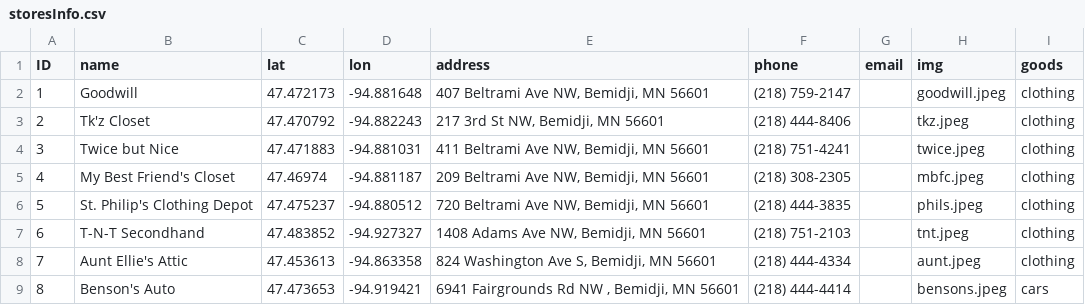
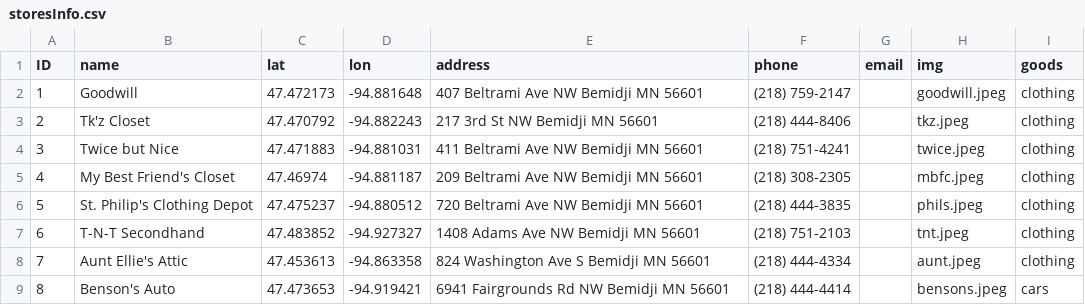
Before and after one commit to caseytroop/re-use-Website, a CSV file: testing/storesInfo.csv, drawn as a sheet.

```diff
--- a/testing/storesInfo.csv
+++ b/testing/storesInfo.csv
@@ -1,9 +1,9 @@
 ID,name,lat,lon,address,phone,email ,img,goods
-1,Goodwill,47.472173,-94.881648,"407 Beltrami Ave NW, Bemidji, MN 56601",(218) 759-2147,,goodwill.jpeg,clothing
-2,Tk'z Closet,47.470792,-94.882243,"217 3rd St NW, Bemidji, MN 56601",(218) 444-8406,,tkz.jpeg,clothing
-3,Twice but Nice,47.471883,-94.881031,"411 Beltrami Ave NW, Bemidji, MN 56601",(218) 751-4241,,twice.jpeg,clothing
-4,My Best Friend's Closet,47.46974,-94.881187,"209 Beltrami Ave NW, Bemidji, MN 56601",(218) 308-2305,,mbfc.jpeg,clothing
-5,St. Philip's Clothing Depot,47.475237,-94.880512,"720 Beltrami Ave NW, Bemidji, MN 56601",(218) 444-3835,,phils.jpeg,clothing
-6,T-N-T Secondhand,47.483852,-94.927327,"1408 Adams Ave NW, Bemidji, MN 56601",(218) 751-2103,,tnt.jpeg,clothing
-7,Aunt Ellie's Attic,47.453613,-94.863358,"824 Washington Ave S, Bemidji, MN 56601",(218) 444-4334,,aunt.jpeg,clothing
-8,Benson's Auto,47.473653,-94.919421,"6941 Fairgrounds Rd NW , Bemidji, MN 56601",(218) 444-4414,,bensons.jpeg,cars
+1,Goodwill,47.472173,-94.881648,407 Beltrami Ave NW Bemidji MN 56601,(218) 759-2147,,goodwill.jpeg,clothing
+2,Tk'z Closet,47.470792,-94.882243,217 3rd St NW Bemidji MN 56601,(218) 444-8406,,tkz.jpeg,clothing
+3,Twice but Nice,47.471883,-94.881031,411 Beltrami Ave NW Bemidji MN 56601,(218) 751-4241,,twice.jpeg,clothing
+4,My Best Friend's Closet,47.46974,-94.881187,209 Beltrami Ave NW Bemidji MN 56601,(218) 308-2305,,mbfc.jpeg,clothing
+5,St. Philip's Clothing Depot,47.475237,-94.880512,720 Beltrami Ave NW Bemidji MN 56601,(218) 444-3835,,phils.jpeg,clothing
+6,T-N-T Secondhand,47.483852,-94.927327,1408 Adams Ave NW Bemidji MN 56601,(218) 751-2103,,tnt.jpeg,clothing
+7,Aunt Ellie's Attic,47.453613,-94.863358,824 Washington Ave S Bemidji MN 56601,(218) 444-4334,,aunt.jpeg,clothing
+8,Benson's Auto,47.473653,-94.919421,6941 Fairgrounds Rd NW Bemidji MN 56601,(218) 444-4414,,bensons.jpeg,cars
```
Also changed, not shown: 1 other file.
